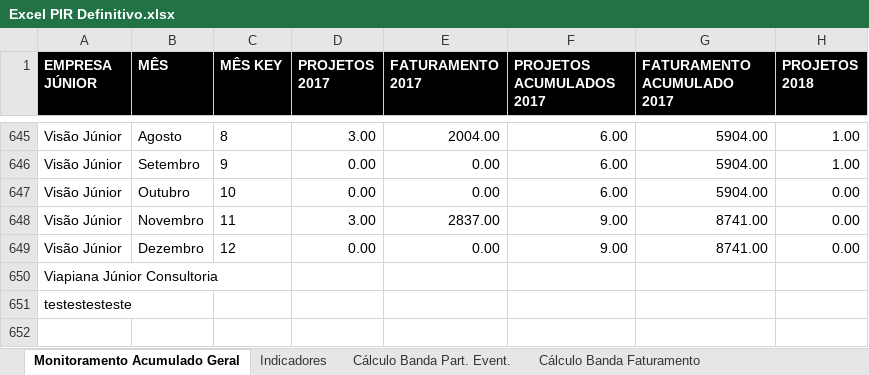
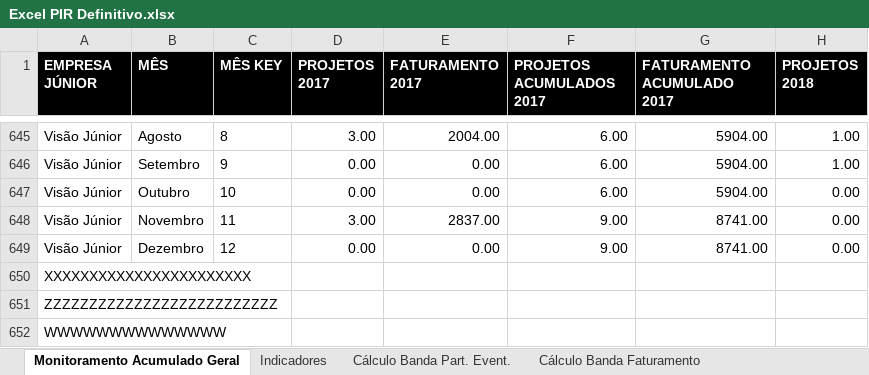
Before and after one commit to ricardorohrs/FejersBI, an Excel workbook: Excel PIR Definitivo.xlsx, sheet Monitoramento Acumulado Geral, drawn as a sheet; only a part is shown, gaps mark what is left out; values as stored, in another font and other column widths than the file's, no borders; rows hold the shown columns only; the diff names each change by its address in the sheet, - before the commit and + after, or states it on an @@ line.

Commit message:
15/04 - 15:30
teste

```diff
--- a/Excel PIR Definitivo.xlsx (sheet Monitoramento Acumulado Geral)
+++ b/Excel PIR Definitivo.xlsx (sheet Monitoramento Acumulado Geral)
-A650 (EMPRESA JÚNIOR): Viapiana Júnior Consultoria
+A650 (EMPRESA JÚNIOR): XXXXXXXXXXXXXXXXXXXXXXX
-A651 (EMPRESA JÚNIOR): testestesteste
+A651 (EMPRESA JÚNIOR): ZZZZZZZZZZZZZZZZZZZZZZZZZZ
+row 652: WWWWWWWWWWWWWW
```
